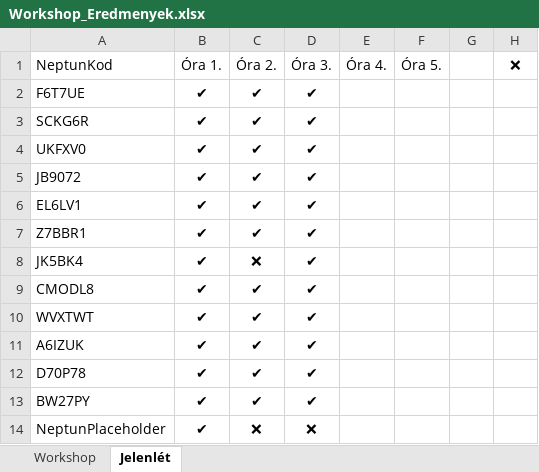
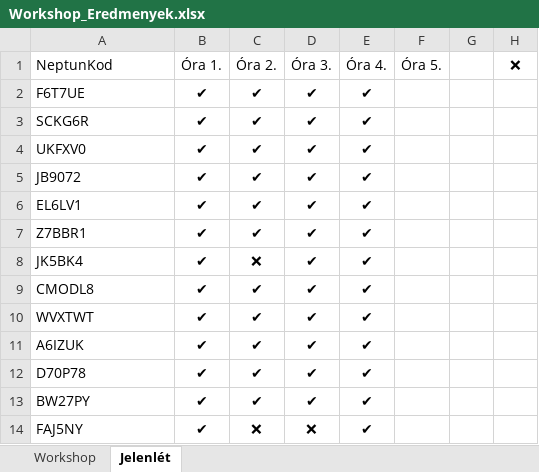
Before and after one commit to Kronino/HFT_Labor_ESTI_GYUJTO, an Excel workbook: Workshop_Eredmenyek.xlsx, sheet Jelenlét, drawn as a sheet; values as stored, in another font and other column widths than the file's, no borders; table styles not drawn; the diff names each change by its address in the sheet, - before the commit and + after, or states it on an @@ line.

Commit message:
ss

```diff
--- a/Workshop_Eredmenyek.xlsx (sheet Jelenlét)
+++ b/Workshop_Eredmenyek.xlsx (sheet Jelenlét)
-E2:E14: (empty)
+E2:E14: ✔
-A14: NeptunPlaceholder
+A14: FAJ5NY
```
Also changed, not shown: sheet Workshop.
